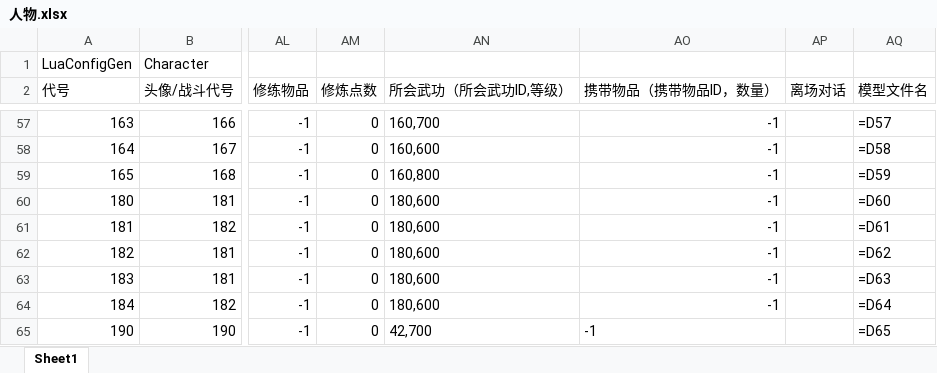
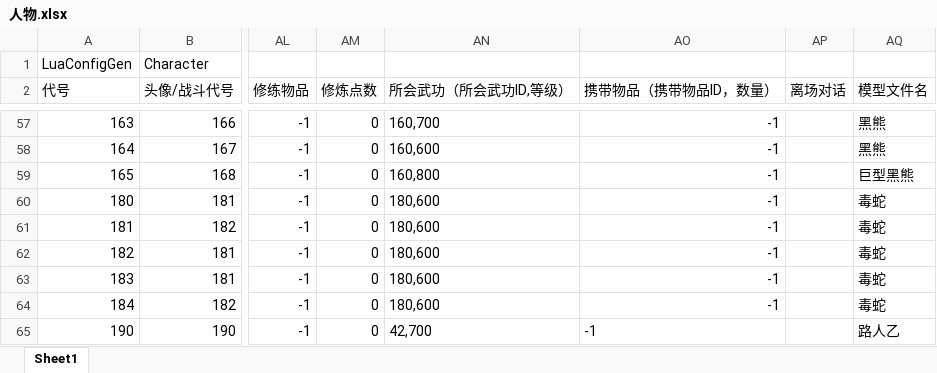
Before and after one commit to vegetaxw-a11y/jynew, an Excel workbook: jyx2/Assets/Mods/shendiao/Configs/人物.xlsx, sheet Sheet1, drawn as a sheet; only a part is shown, gaps mark what is left out; values as stored, in another font and other column widths than the file's, no borders; the diff covers the shown part only; the diff names each change by its address in the sheet, - before the commit and + after, or states it on an @@ line.

```diff
--- a/jyx2/Assets/Mods/shendiao/Configs/人物.xlsx (sheet Sheet1)
+++ b/jyx2/Assets/Mods/shendiao/Configs/人物.xlsx (sheet Sheet1)
-AQ57 (模型文件名): =D57
+AQ57 (模型文件名): 黑熊
-AQ58 (模型文件名): =D58
+AQ58 (模型文件名): 黑熊
-AQ59 (模型文件名): =D59
+AQ59 (模型文件名): 巨型黑熊
-AQ60 (模型文件名): =D60
+AQ60 (模型文件名): 毒蛇
-AQ61 (模型文件名): =D61
+AQ61 (模型文件名): 毒蛇
-AQ62 (模型文件名): =D62
+AQ62 (模型文件名): 毒蛇
-AQ63 (模型文件名): =D63
+AQ63 (模型文件名): 毒蛇
-AQ64 (模型文件名): =D64
+AQ64 (模型文件名): 毒蛇
-AQ65 (模型文件名): =D65
+AQ65 (模型文件名): 路人乙
```
Also changed, not shown: 52 edited cells elsewhere in this sheet, jyx2/Assets/Mods/shendiao/Configs/场景.xlsx, jyx2/Assets/Mods/shendiao/Configs/武功.xlsx, 44 other files.
